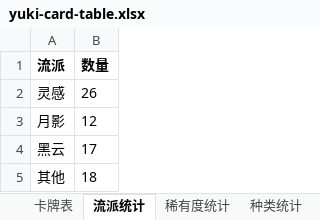
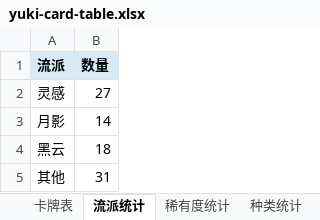
Before and after one commit to happyone13/YukiMod-sts2, an Excel workbook: docs/yuki-card-table.xlsx, sheet 流派统计, drawn as a sheet; values as stored, in another font and other column widths than the file's, no borders; the diff names each change by its address in the sheet, - before the commit and + after, or states it on an @@ line.

```diff
--- a/docs/yuki-card-table.xlsx (sheet 流派统计)
+++ b/docs/yuki-card-table.xlsx (sheet 流派统计)
-A1:B1 fill: none
+A1:B1 fill: #D9EAF7
-B2 (数量): 26
+B2 (数量): 27
-B3 (数量): 12
+B3 (数量): 14
-B4 (数量): 17
+B4 (数量): 18
-B5 (数量): 18
+B5 (数量): 31
```
Also changed, not shown: sheet 卡牌表, sheet 说明, sheet 稀有度统计, sheet 种类统计, other sheet tabs, formulas that keep their value, 7 other files.
